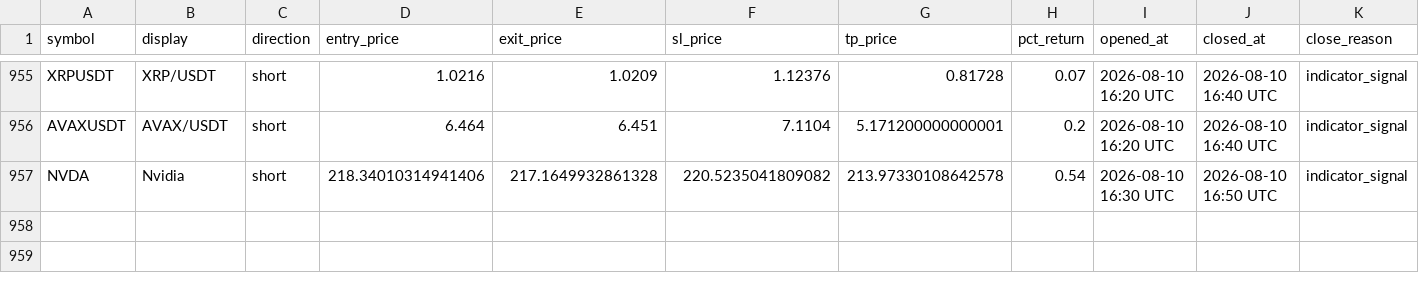
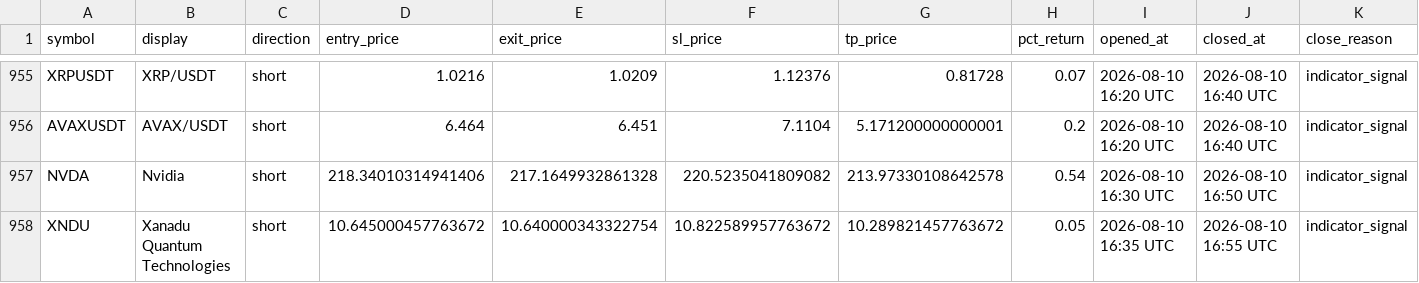
Before and after one commit to mapenzi81/sr-notify-dashboard, a CSV file: data/trade_log.csv, drawn as a sheet; only a part is shown, gaps mark what is left out.

Commit message:
Update dashboard data

```diff
--- a/data/trade_log.csv
+++ b/data/trade_log.csv
@@ -957 +957,2 @@ AVAXUSDT,AVAX/USDT,short,6.464,6.451,7.1104,5.171200000000001,0.2,2026-08-10 16:
 NVDA,Nvidia,short,218.34010314941406,217.1649932861328,220.5235041809082,213.97330108642578,0.54,2026-08-10 16:30 UTC,2026-08-10 16:50 UTC,indicator_signal
+XNDU,Xanadu Quantum Technologies,short,10.645000457763672,10.640000343322754,10.822589957763672,10.289821457763672,0.05,2026-08-10 16:35 UTC,2026-08-10 16:55 UTC,indicator_signal
```
Also changed, not shown: 2 other files.
